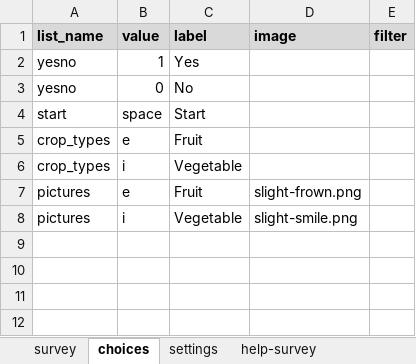
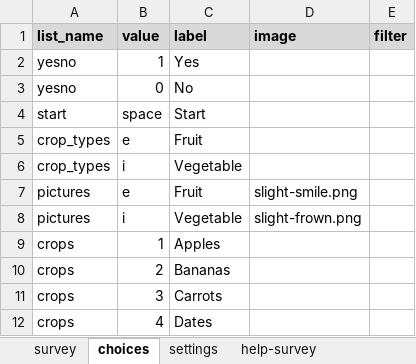
Before and after one commit to surveycto/timed-categories, an Excel workbook: extras/sample-form-v2/Timed categories v2 more options sample form.xlsx, sheet choices, drawn as a sheet; values as stored, in another font and other column widths than the file's, no borders; conditional formats not drawn; the diff names each change by its address in the sheet, - before the commit and + after, or states it on an @@ line.

```diff
--- a/extras/sample-form-v2/Timed categories v2 more options sample form.xlsx (sheet choices)
+++ b/extras/sample-form-v2/Timed categories v2 more options sample form.xlsx (sheet choices)
-D7 (image): slight-frown.png
+D7 (image): slight-smile.png
-D8 (image): slight-smile.png
+D8 (image): slight-frown.png
+row 9: crops | 1 | Apples
+row 10: crops | 2 | Bananas
+row 11: crops | 3 | Carrots
+row 12: crops | 4 | Dates
```
Also changed, not shown: sheet survey, sheet settings, extras/sample-form-v1/Timed categories v1 more options sample form.xlsx, extras/sample-form-v1/Timed categories v1 sample form.xlsx, 1 other file.
